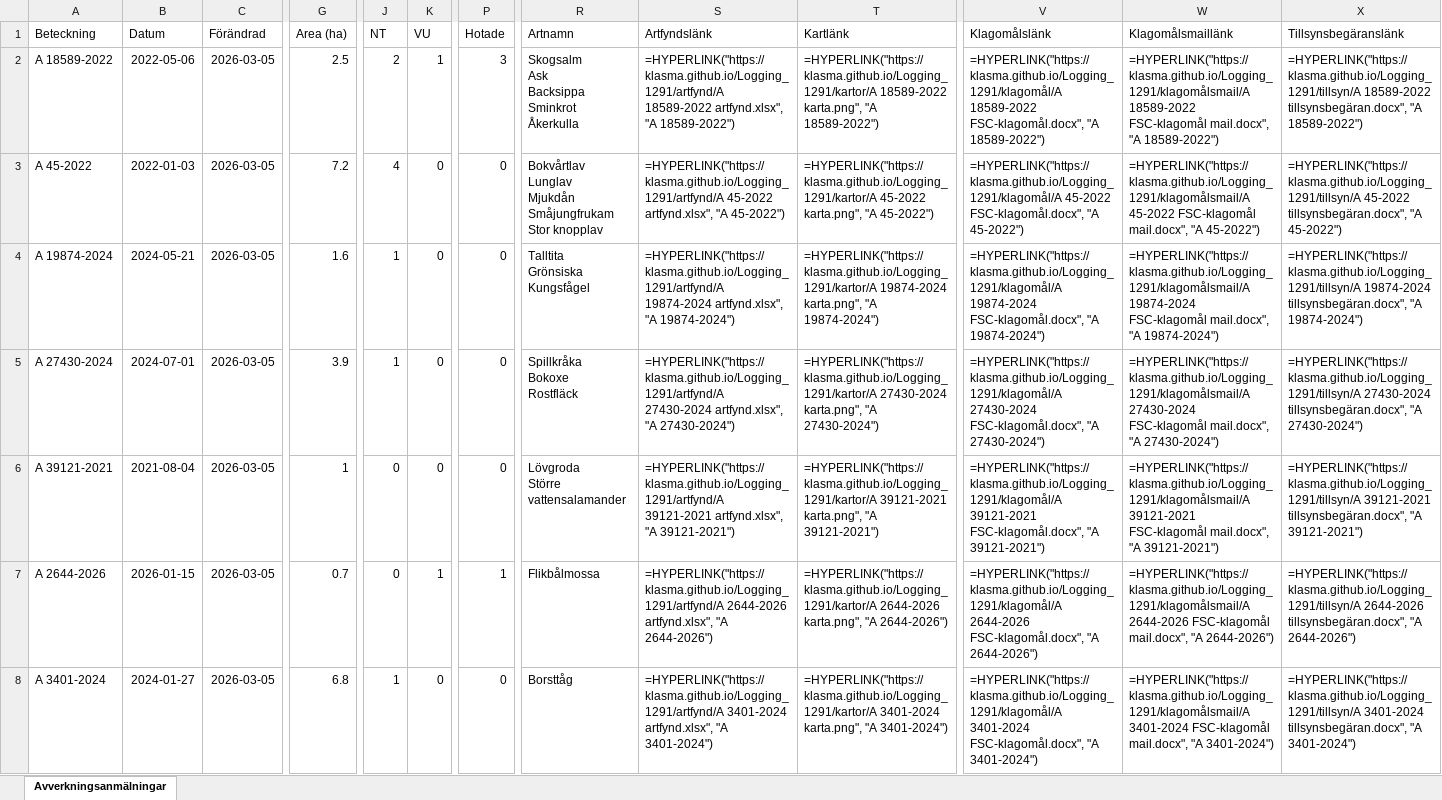
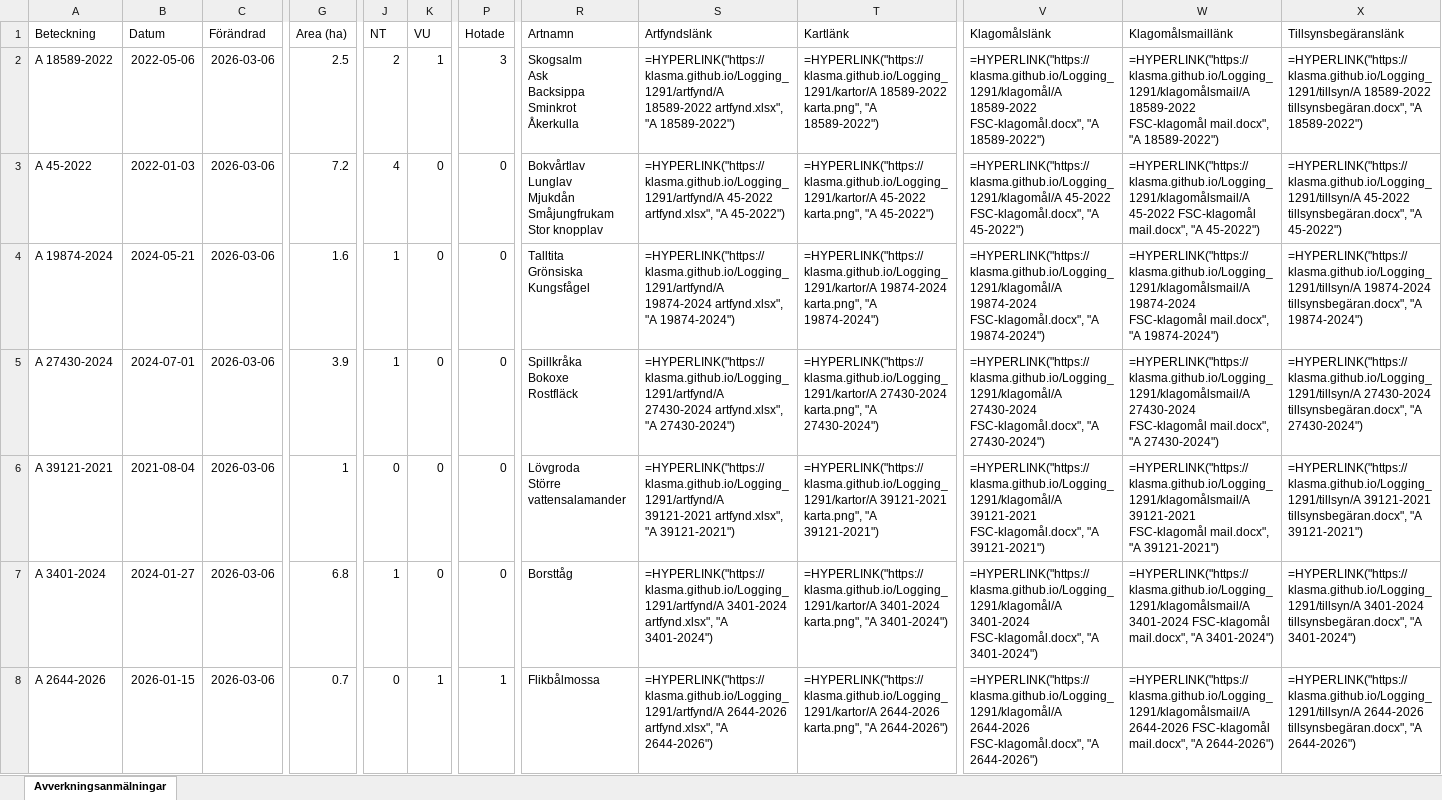
Before and after one commit to klasma/Logging_1291, an Excel workbook: Översikt SIMRISHAMN.xlsx, sheet Avverkningsanmälningar, drawn as a sheet; only a part is shown, gaps mark what is left out; values as stored, in another font and other column widths than the file's, no borders; formulas without a stored value are shown as written; the diff covers the shown part only; the diff names each change by its address in the sheet, - before the commit and + after, or states it on an @@ line.

```diff
--- a/Översikt SIMRISHAMN.xlsx (sheet Avverkningsanmälningar)
+++ b/Översikt SIMRISHAMN.xlsx (sheet Avverkningsanmälningar)
-C2:C8 (Förändrad): 2026-03-05
+C2:C8 (Förändrad): 2026-03-06
-A7 (Beteckning): A 2644-2026
+A7 (Beteckning): A 3401-2024
-B7 (Datum): 2026-01-15
+B7 (Datum): 2024-01-27
-G7 (Area (ha)): 0.7
+G7 (Area (ha)): 6.8
-J7 (NT): 0
+J7 (NT): 1
-K7 (VU): 1
+K7 (VU): 0
-P7 (Hotade): 1
+P7 (Hotade): 0
-R7 (Artnamn): Flikbålmossa
+R7 (Artnamn): Borsttåg
-S7 (Artfyndslänk): =HYPERLINK("https://klasma.github.io/Logging_1291/artfynd/A 2644-2026 artfynd.xlsx", "A 2644-2026")
+S7 (Artfyndslänk): =HYPERLINK("https://klasma.github.io/Logging_1291/artfynd/A 3401-2024 artfynd.xlsx", "A 3401-2024")
-T7 (Kartlänk): =HYPERLINK("https://klasma.github.io/Logging_1291/kartor/A 2644-2026 karta.png", "A 2644-2026")
+T7 (Kartlänk): =HYPERLINK("https://klasma.github.io/Logging_1291/kartor/A 3401-2024 karta.png", "A 3401-2024")
-V7 (Klagomålslänk): =HYPERLINK("https://klasma.github.io/Logging_1291/klagomål/A 2644-2026 FSC-klagomål.docx", "A 2644-2026")
+V7 (Klagomålslänk): =HYPERLINK("https://klasma.github.io/Logging_1291/klagomål/A 3401-2024 FSC-klagomål.docx", "A 3401-2024")
-W7 (Klagomålsmaillänk): =HYPERLINK("https://klasma.github.io/Logging_1291/klagomålsmail/A 2644-2026 FSC-klagomål mail.docx", "A 2644-2026")
+W7 (Klagomålsmaillänk): =HYPERLINK("https://klasma.github.io/Logging_1291/klagomålsmail/A 3401-2024 FSC-klagomål mail.docx", "A 3401-2024")
-X7 (Tillsynsbegäranslänk): =HYPERLINK("https://klasma.github.io/Logging_1291/tillsyn/A 2644-2026 tillsynsbegäran.docx", "A 2644-2026")
+X7 (Tillsynsbegäranslänk): =HYPERLINK("https://klasma.github.io/Logging_1291/tillsyn/A 3401-2024 tillsynsbegäran.docx", "A 3401-2024")
-A8 (Beteckning): A 3401-2024
+A8 (Beteckning): A 2644-2026
-B8 (Datum): 2024-01-27
+B8 (Datum): 2026-01-15
-G8 (Area (ha)): 6.8
+G8 (Area (ha)): 0.7
-J8 (NT): 1
+J8 (NT): 0
-K8 (VU): 0
+K8 (VU): 1
-P8 (Hotade): 0
+P8 (Hotade): 1
-R8 (Artnamn): Borsttåg
+R8 (Artnamn): Flikbålmossa
-S8 (Artfyndslänk): =HYPERLINK("https://klasma.github.io/Logging_1291/artfynd/A 3401-2024 artfynd.xlsx", "A 3401-2024")
+S8 (Artfyndslänk): =HYPERLINK("https://klasma.github.io/Logging_1291/artfynd/A 2644-2026 artfynd.xlsx", "A 2644-2026")
-T8 (Kartlänk): =HYPERLINK("https://klasma.github.io/Logging_1291/kartor/A 3401-2024 karta.png", "A 3401-2024")
+T8 (Kartlänk): =HYPERLINK("https://klasma.github.io/Logging_1291/kartor/A 2644-2026 karta.png", "A 2644-2026")
-V8 (Klagomålslänk): =HYPERLINK("https://klasma.github.io/Logging_1291/klagomål/A 3401-2024 FSC-klagomål.docx", "A 3401-2024")
+V8 (Klagomålslänk): =HYPERLINK("https://klasma.github.io/Logging_1291/klagomål/A 2644-2026 FSC-klagomål.docx", "A 2644-2026")
-W8 (Klagomålsmaillänk): =HYPERLINK("https://klasma.github.io/Logging_1291/klagomålsmail/A 3401-2024 FSC-klagomål mail.docx", "A 3401-2024")
+W8 (Klagomålsmaillänk): =HYPERLINK("https://klasma.github.io/Logging_1291/klagomålsmail/A 2644-2026 FSC-klagomål mail.docx", "A 2644-2026")
-X8 (Tillsynsbegäranslänk): =HYPERLINK("https://klasma.github.io/Logging_1291/tillsyn/A 3401-2024 tillsynsbegäran.docx", "A 3401-2024")
+X8 (Tillsynsbegäranslänk): =HYPERLINK("https://klasma.github.io/Logging_1291/tillsyn/A 2644-2026 tillsynsbegäran.docx", "A 2644-2026")
```
Also changed, not shown: 429 edited cells elsewhere in this sheet, artfynd/A 20090-2024 artfynd.xlsx, artfynd/A 3401-2024 artfynd.xlsx, 56 other files.
